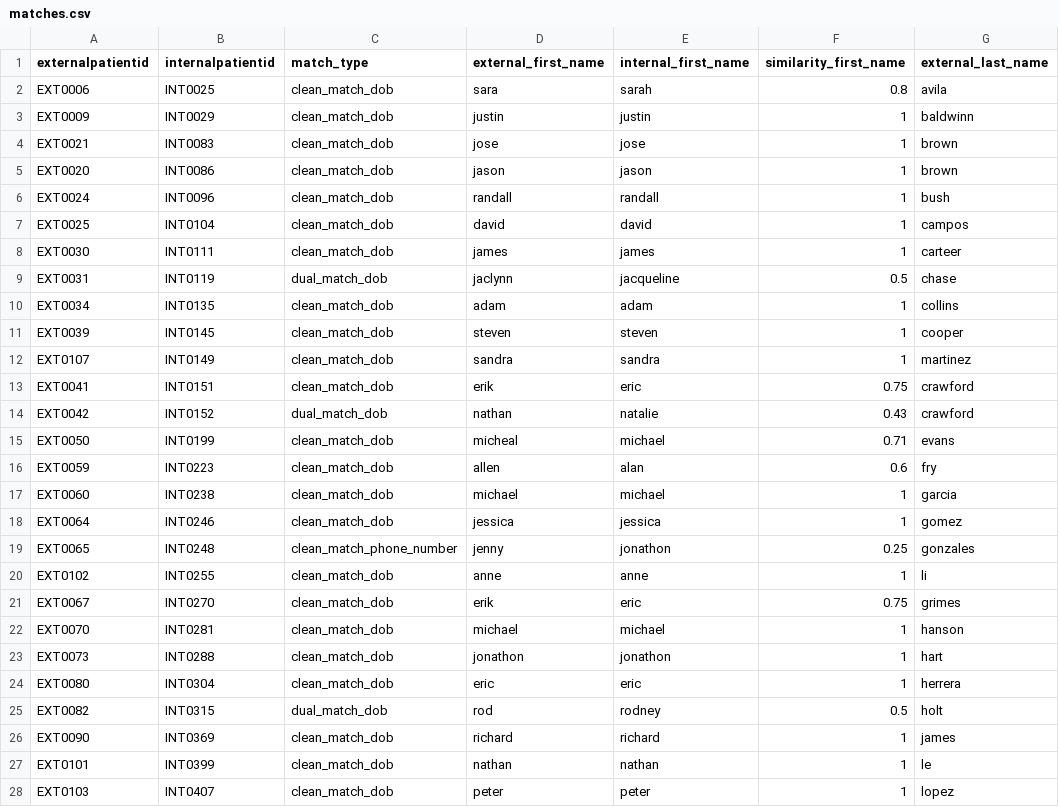
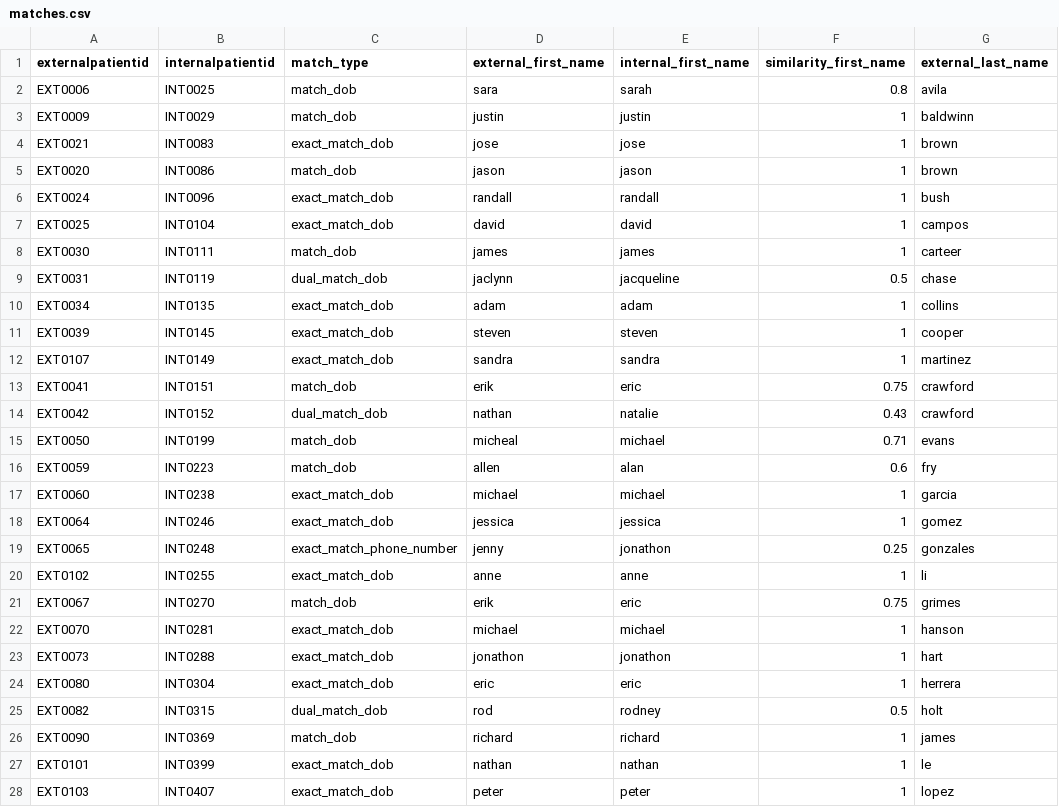
Before and after one commit to tyler-atx/hca_ticket, a CSV file: data/matches.csv, drawn as a sheet; only a part is shown; the diff covers the shown part only; the diff names each change by its address in the sheet, - before the commit and + after, or states it on an @@ line.

Commit message:
add exact matches

```diff
--- a/data/matches.csv
+++ b/data/matches.csv
-C2:C3 (match_type): clean_match_dob
+C2:C3 (match_type): match_dob
-C4 (match_type): clean_match_dob
+C4 (match_type): exact_match_dob
-C5 (match_type): clean_match_dob
+C5 (match_type): match_dob
-C6:C7 (match_type): clean_match_dob
+C6:C7 (match_type): exact_match_dob
-C8 (match_type): clean_match_dob
+C8 (match_type): match_dob
-C10:C12 (match_type): clean_match_dob
+C10:C12 (match_type): exact_match_dob
-C13 (match_type): clean_match_dob
+C13 (match_type): match_dob
-C15:C16 (match_type): clean_match_dob
+C15:C16 (match_type): match_dob
-C17:C18 (match_type): clean_match_dob
+C17:C18 (match_type): exact_match_dob
-C19 (match_type): clean_match_phone_number
+C19 (match_type): exact_match_phone_number
-C20 (match_type): clean_match_dob
+C20 (match_type): exact_match_dob
-C21 (match_type): clean_match_dob
+C21 (match_type): match_dob
-C22:C24 (match_type): clean_match_dob
+C22:C24 (match_type): exact_match_dob
-C26 (match_type): clean_match_dob
+C26 (match_type): match_dob
-C27:C28 (match_type): clean_match_dob
+C27:C28 (match_type): exact_match_dob
```
Also changed, not shown: 16 edited cells elsewhere in this file, 3 other files.
